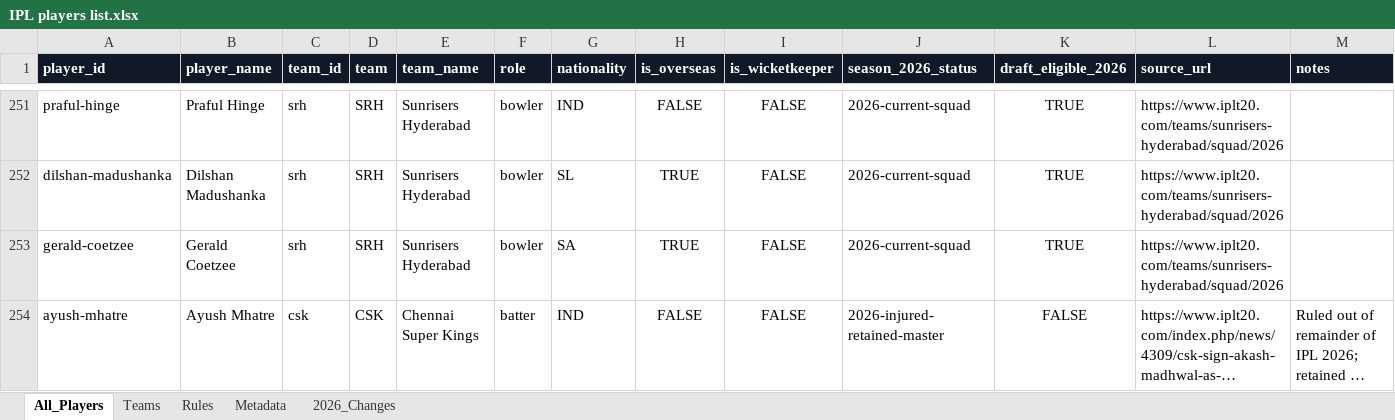
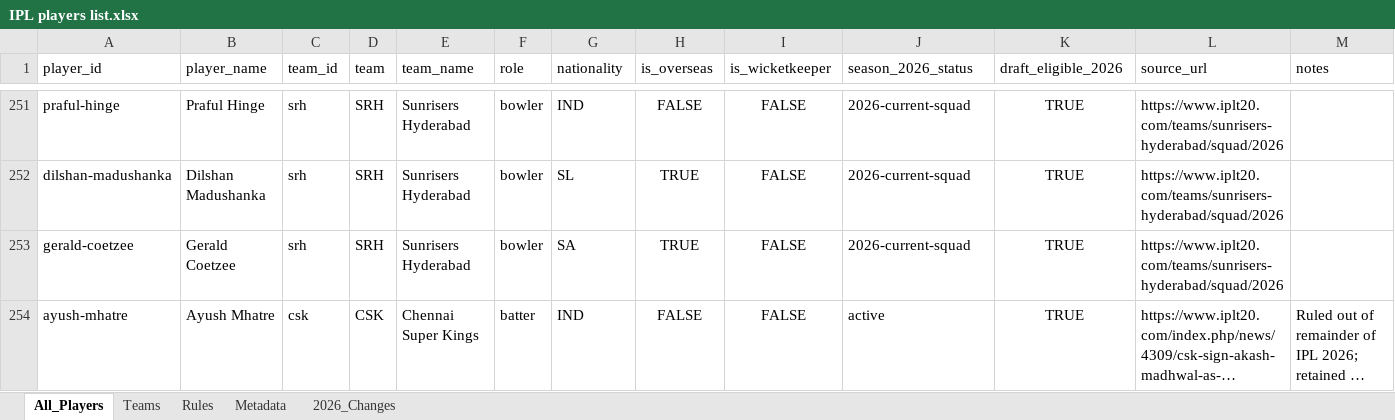
Before and after one commit to Sandilyakavi/IPL-Draft-Arena, an Excel workbook: IPL players list.xlsx, sheet All_Players, drawn as a sheet; only a part is shown, gaps mark what is left out; long unchanged cells end in …; values as stored, in another font and other column widths than the file's, no borders; table styles not drawn; the diff names each change by its address in the sheet, - before the commit and + after, or states it on an @@ line.

Commit message:
feat: sync player data from Excel

```diff
--- a/IPL players list.xlsx (sheet All_Players)
+++ b/IPL players list.xlsx (sheet All_Players)
@@ A1:M1 fill: #111827 → none, bold: on → off, text colour: #FFFFFF → black @@
-J254 (season_2026_status): 2026-injured-retained-master
+J254 (season_2026_status): active
-K254 (draft_eligible_2026): FALSE
+K254 (draft_eligible_2026): TRUE
```
Also changed, not shown: sheet Teams, sheet 2026_Changes, sheet Rules, sheet Metadata, 3 other files.
